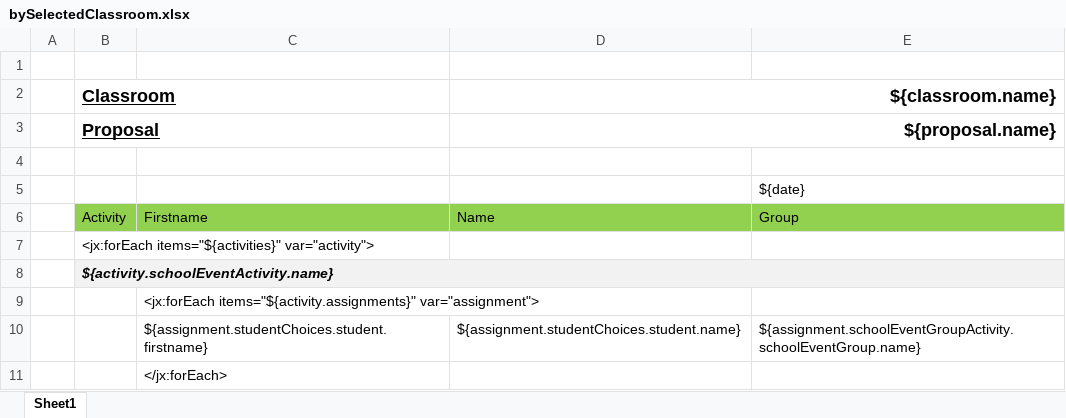
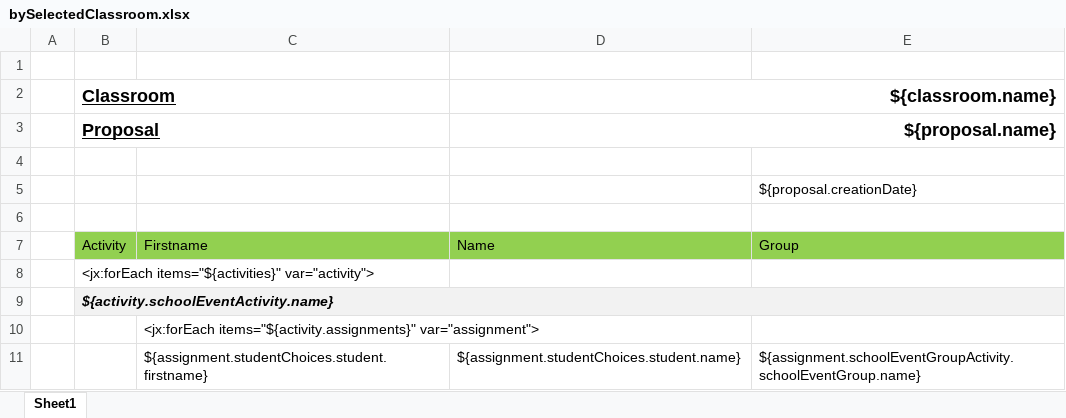
Before and after one commit to xflash/cissou-circus, an Excel workbook: app/views/Exports/bySelectedClassroom.xlsx, sheet Sheet1, drawn as a sheet; only a part is shown; the shorter side is filled out with more unchanged rows; values as stored, in another font and other column widths than the file's, no borders; the diff names each change by its address in the sheet, - before the commit and + after, or states it on an @@ line.

```diff
--- a/app/views/Exports/bySelectedClassroom.xlsx (sheet Sheet1)
+++ b/app/views/Exports/bySelectedClassroom.xlsx (sheet Sheet1)
-E5: ${date}
+E5: ${proposal.creationDate}
+row 6: (empty)
```
Also changed, not shown: app/views/Exports/bySelectedActivity.xlsx, 1 other file.
